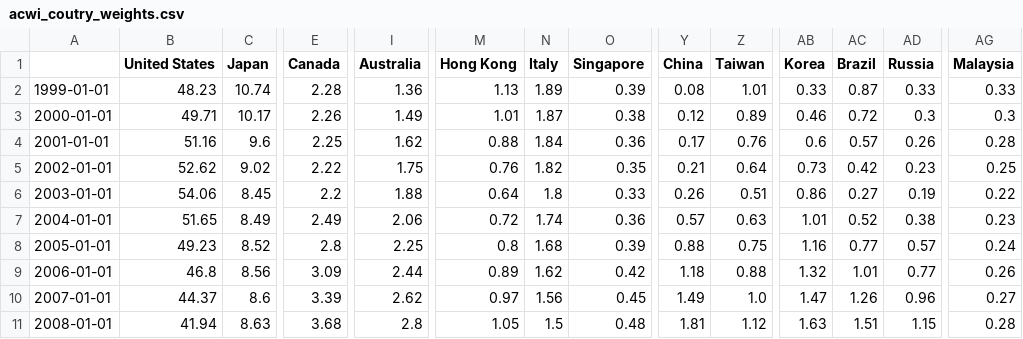
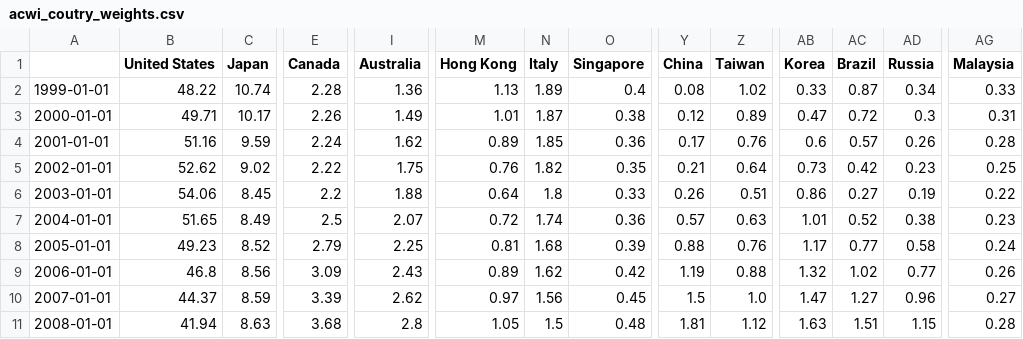
Before and after one commit to lharazin/TFM, a CSV file: Data/MSCI/acwi_coutry_weights.csv, drawn as a sheet; only a part is shown, gaps mark what is left out; the diff covers the shown part only; the diff names each change by its address in the sheet, - before the commit and + after, or states it on an @@ line.

Commit message:
added msci acwi weights to db

```diff
--- a/Data/MSCI/acwi_coutry_weights.csv
+++ b/Data/MSCI/acwi_coutry_weights.csv
-B2 (United States): 48.23
+B2 (United States): 48.22
-O2 (Singapore): 0.39
+O2 (Singapore): 0.4
-Z2 (Taiwan): 1.01
+Z2 (Taiwan): 1.02
-AD2 (Russia): 0.33
+AD2 (Russia): 0.34
-AB3 (Korea): 0.46
+AB3 (Korea): 0.47
-AG3 (Malaysia): 0.3
+AG3 (Malaysia): 0.31
-C4 (Japan): 9.6
+C4 (Japan): 9.59
-E4 (Canada): 2.25
+E4 (Canada): 2.24
-M4 (Hong Kong): 0.88
+M4 (Hong Kong): 0.89
-N4 (Italy): 1.84
+N4 (Italy): 1.85
-E7 (Canada): 2.49
+E7 (Canada): 2.5
-I7 (Australia): 2.06
+I7 (Australia): 2.07
-E8 (Canada): 2.8
+E8 (Canada): 2.79
-M8 (Hong Kong): 0.8
+M8 (Hong Kong): 0.81
-Z8 (Taiwan): 0.75
+Z8 (Taiwan): 0.76
-AB8 (Korea): 1.16
+AB8 (Korea): 1.17
-AD8 (Russia): 0.57
+AD8 (Russia): 0.58
-I9 (Australia): 2.44
+I9 (Australia): 2.43
-Y9 (China): 1.18
+Y9 (China): 1.19
-AC9 (Brazil): 1.01
+AC9 (Brazil): 1.02
-C10 (Japan): 8.6
+C10 (Japan): 8.59
-Y10 (China): 1.49
+Y10 (China): 1.5
-AC10 (Brazil): 1.26
+AC10 (Brazil): 1.27
```
Also changed, not shown: 100 edited cells elsewhere in this file, 3 other files.
